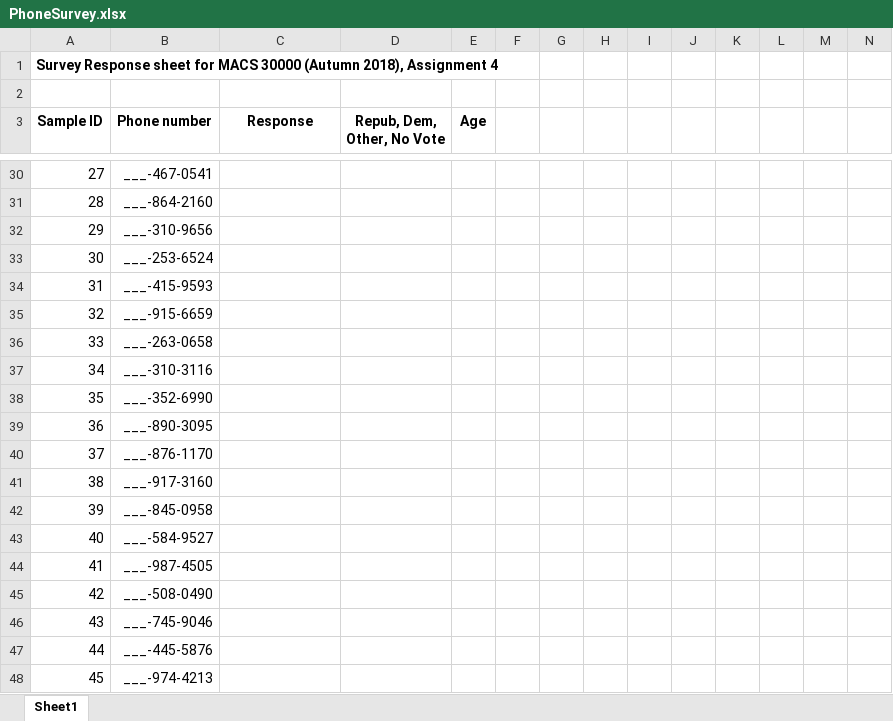
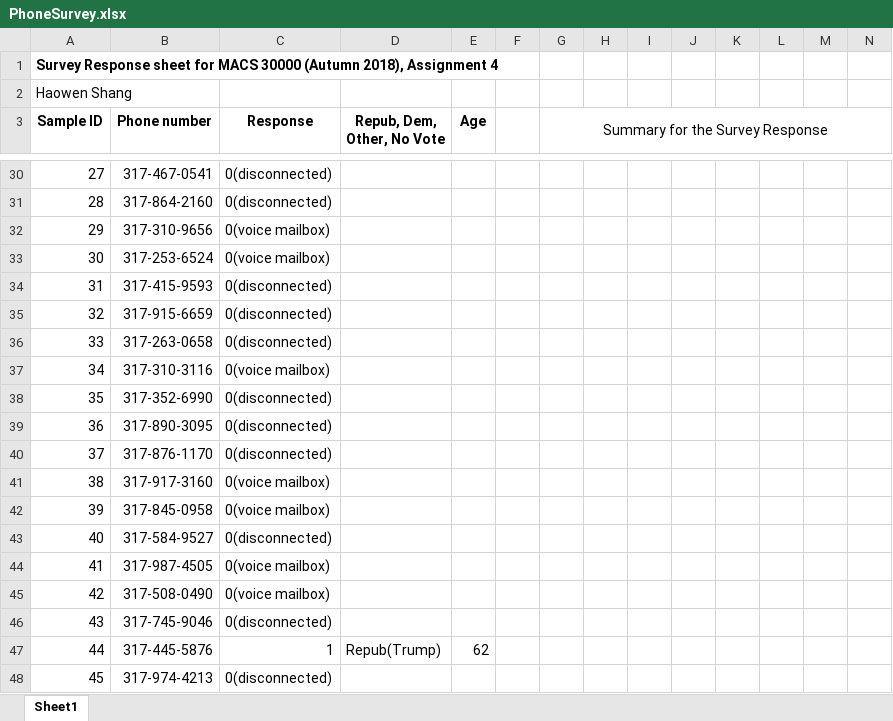
Before and after one commit to HaowenShang/persp-analysis_A18, an Excel workbook: Assignments/A4/PhoneSurvey.xlsx, sheet Sheet1, drawn as a sheet; only a part is shown, gaps mark what is left out; values as stored, in another font and other column widths than the file's, no borders; the diff covers the shown part only; the diff names each change by its address in the sheet, - before the commit and + after, or states it on an @@ line.

```diff
--- a/Assignments/A4/PhoneSurvey.xlsx (sheet Sheet1)
+++ b/Assignments/A4/PhoneSurvey.xlsx (sheet Sheet1)
-A2 (Sample ID): (empty)
+A2 (Sample ID): Haowen Shang
-G3: (empty)
+G3: Summary for the Survey Response
+G3:N3 merged
-B30 (Phone number): ___-467-0541
+B30 (Phone number): 317-467-0541
-C30:C31 (Response): (empty)
+C30:C31 (Response): 0(disconnected)
-B31 (Phone number): ___-864-2160
+B31 (Phone number): 317-864-2160
-B32 (Phone number): ___-310-9656
+B32 (Phone number): 317-310-9656
-C32:C33 (Response): (empty)
+C32:C33 (Response): 0(voice mailbox)
-B33 (Phone number): ___-253-6524
+B33 (Phone number): 317-253-6524
-B34 (Phone number): ___-415-9593
+B34 (Phone number): 317-415-9593
-C34:C36 (Response): (empty)
+C34:C36 (Response): 0(disconnected)
-B35 (Phone number): ___-915-6659
+B35 (Phone number): 317-915-6659
-B36 (Phone number): ___-263-0658
+B36 (Phone number): 317-263-0658
-B37 (Phone number): ___-310-3116
+B37 (Phone number): 317-310-3116
-C37 (Response): (empty)
+C37 (Response): 0(voice mailbox)
-B38 (Phone number): ___-352-6990
+B38 (Phone number): 317-352-6990
-C38:C40 (Response): (empty)
+C38:C40 (Response): 0(disconnected)
-B39 (Phone number): ___-890-3095
+B39 (Phone number): 317-890-3095
-B40 (Phone number): ___-876-1170
+B40 (Phone number): 317-876-1170
-B41 (Phone number): ___-917-3160
+B41 (Phone number): 317-917-3160
-C41:C42 (Response): (empty)
+C41:C42 (Response): 0(voice mailbox)
-B42 (Phone number): ___-845-0958
+B42 (Phone number): 317-845-0958
-B43 (Phone number): ___-584-9527
+B43 (Phone number): 317-584-9527
-C43 (Response): (empty)
+C43 (Response): 0(disconnected)
-B44 (Phone number): ___-987-4505
+B44 (Phone number): 317-987-4505
-C44:C45 (Response): (empty)
+C44:C45 (Response): 0(voice mailbox)
-B45 (Phone number): ___-508-0490
+B45 (Phone number): 317-508-0490
-B46 (Phone number): ___-745-9046
+B46 (Phone number): 317-745-9046
-C46 (Response): (empty)
+C46 (Response): 0(disconnected)
-B47 (Phone number): ___-445-5876
+B47 (Phone number): 317-445-5876
-C47 (Response): (empty)
+C47 (Response): 1
-D47 (Repub, Dem, Other, No Vote): (empty)
+D47 (Repub, Dem, Other, No Vote): Repub(Trump)
-E47 (Age): (empty)
+E47 (Age): 62
-B48 (Phone number): ___-974-4213
+B48 (Phone number): 317-974-4213
-C48 (Response): (empty)
+C48 (Response): 0(disconnected)
```
Also changed, not shown: 380 edited cells elsewhere in this sheet, 1 other file.
